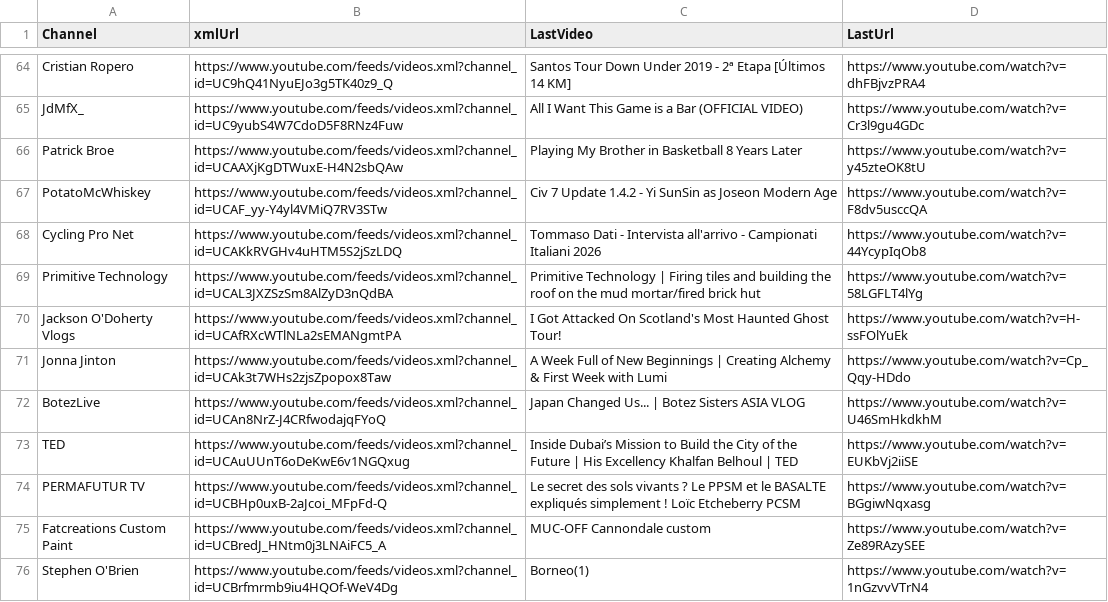
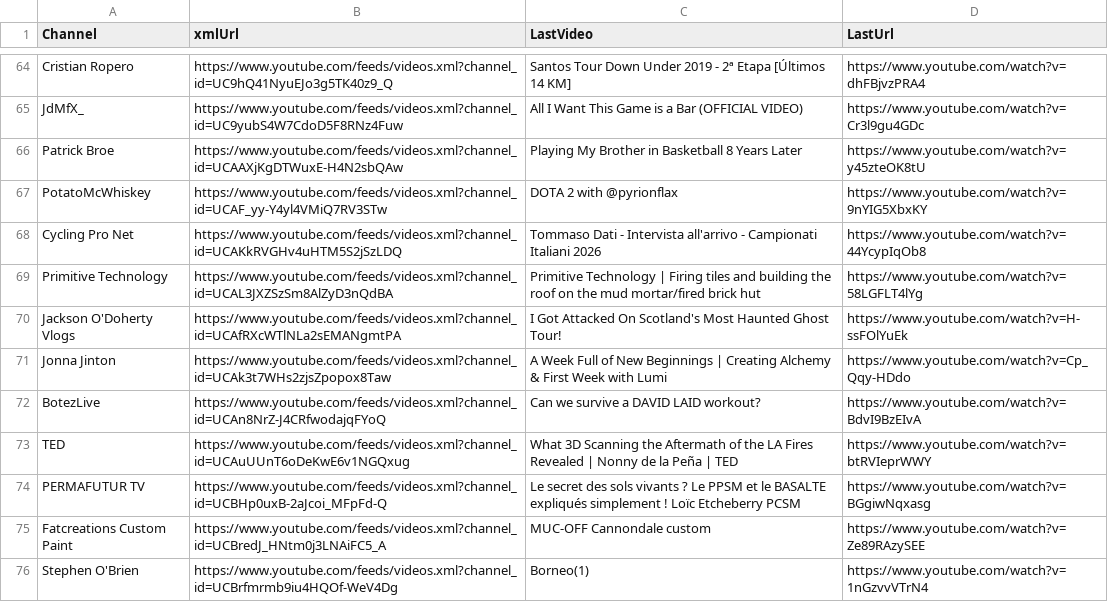
Before and after one commit to MaximeHoldener/check_videos, a CSV file: output_valid_only.csv, drawn as a sheet; only a part is shown, gaps mark what is left out; the diff covers the shown part only.

```diff
--- a/output_valid_only.csv
+++ b/output_valid_only.csv
@@ -66,3 +66,3 @@ JdMfX_,https://www.youtube.com/feeds/videos.xml?channel_id=UC9yubS4W7CdoD5F8RNz4
 Patrick Broe,https://www.youtube.com/feeds/videos.xml?channel_id=UCAAXjKgDTWuxE-H4N2sbQAw,Playing My Brother in Basketball 8 Years Later,https://www.youtube.com/watch?v=y45zteOK8tU
-PotatoMcWhiskey,https://www.youtube.com/feeds/videos.xml?channel_id=UCAF_yy-Y4yl4VMiQ7RV3STw,Civ 7 Update 1.4.2 - Yi SunSin as Joseon Modern Age,https://www.youtube.com/watch?v=F8dv5usccQA
+PotatoMcWhiskey,https://www.youtube.com/feeds/videos.xml?channel_id=UCAF_yy-Y4yl4VMiQ7RV3STw,DOTA 2 with @pyrionflax,https://www.youtube.com/watch?v=9nYIG5XbxKY
 Cycling Pro Net,https://www.youtube.com/feeds/videos.xml?channel_id=UCAKkRVGHv4uHTM5S2jSzLDQ,Tommaso Dati - Intervista all'arrivo - Campionati Italiani 2026,https://www.youtube.com/watch?v=44YcypIqOb8
@@ -71,4 +71,4 @@ Jackson O'Doherty Vlogs,https://www.youtube.com/feeds/videos.xml?channel_id=UCAf
 Jonna Jinton,https://www.youtube.com/feeds/videos.xml?channel_id=UCAk3t7WHs2zjsZpopox8Taw,A Week Full of New Beginnings | Creating Alchemy & First Week with Lumi,https://www.youtube.com/watch?v=Cp_Qqy-HDdo
-BotezLive,https://www.youtube.com/feeds/videos.xml?channel_id=UCAn8NrZ-J4CRfwodajqFYoQ,Japan Changed Us... | Botez Sisters ASIA VLOG,https://www.youtube.com/watch?v=U46SmHkdkhM
-TED,https://www.youtube.com/feeds/videos.xml?channel_id=UCAuUUnT6oDeKwE6v1NGQxug,Inside Dubai’s Mission to Build the City of the Future | His Excellency Khalfan Belhoul | TED,https://www.youtube.com/watch?v=EUKbVj2iiSE
+BotezLive,https://www.youtube.com/feeds/videos.xml?channel_id=UCAn8NrZ-J4CRfwodajqFYoQ,Can we survive a DAVID LAID workout?,https://www.youtube.com/watch?v=BdvI9BzEIvA
+TED,https://www.youtube.com/feeds/videos.xml?channel_id=UCAuUUnT6oDeKwE6v1NGQxug,What 3D Scanning the Aftermath of the LA Fires Revealed | Nonny de la Peña | TED,https://www.youtube.com/watch?v=btRVIeprWWY
 PERMAFUTUR TV,https://www.youtube.com/feeds/videos.xml?channel_id=UCBHp0uxB-2aJcoi_MFpFd-Q,Le secret des sols vivants ? Le PPSM et le BASALTE expliqués simplement ! Loïc Etcheberry PCSM ,https://www.youtube.com/watch?v=BGgiwNqxasg
```
Also changed, not shown: 66 edited cells elsewhere in this file, 1 other file.
